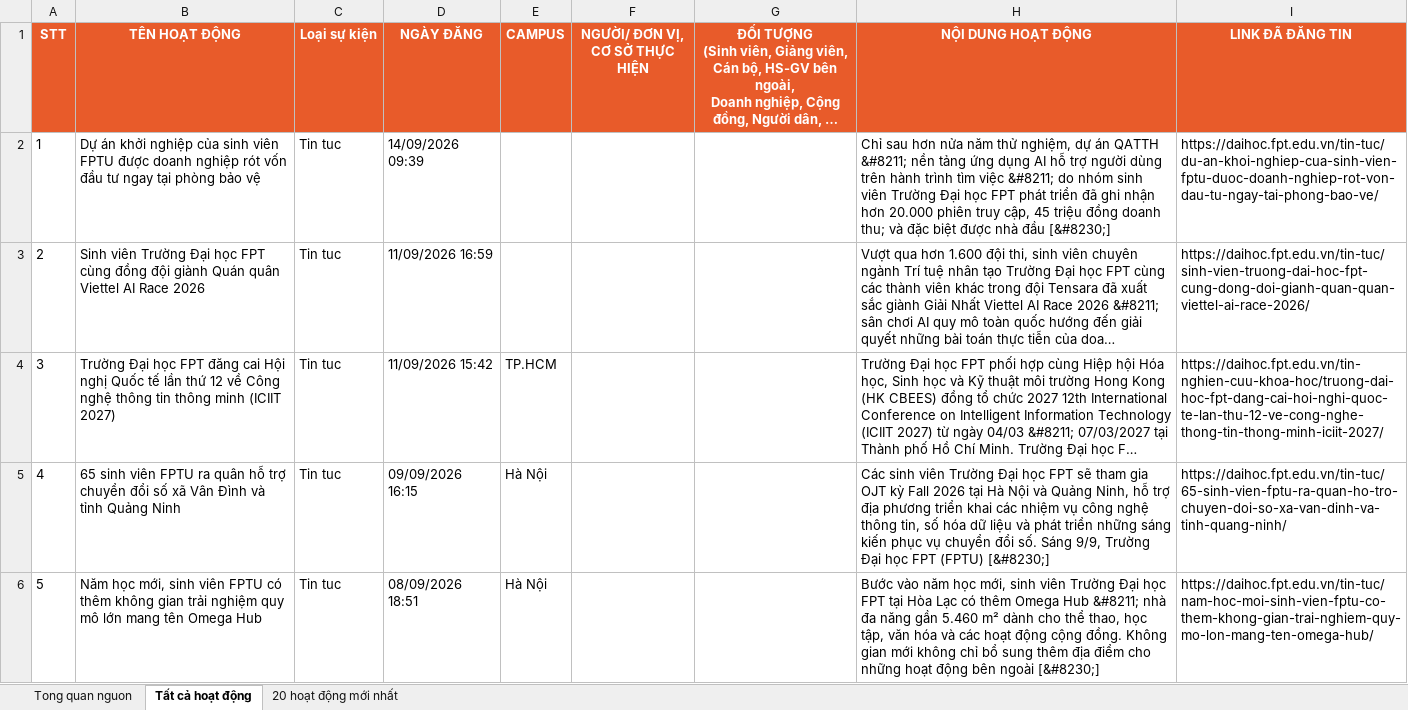
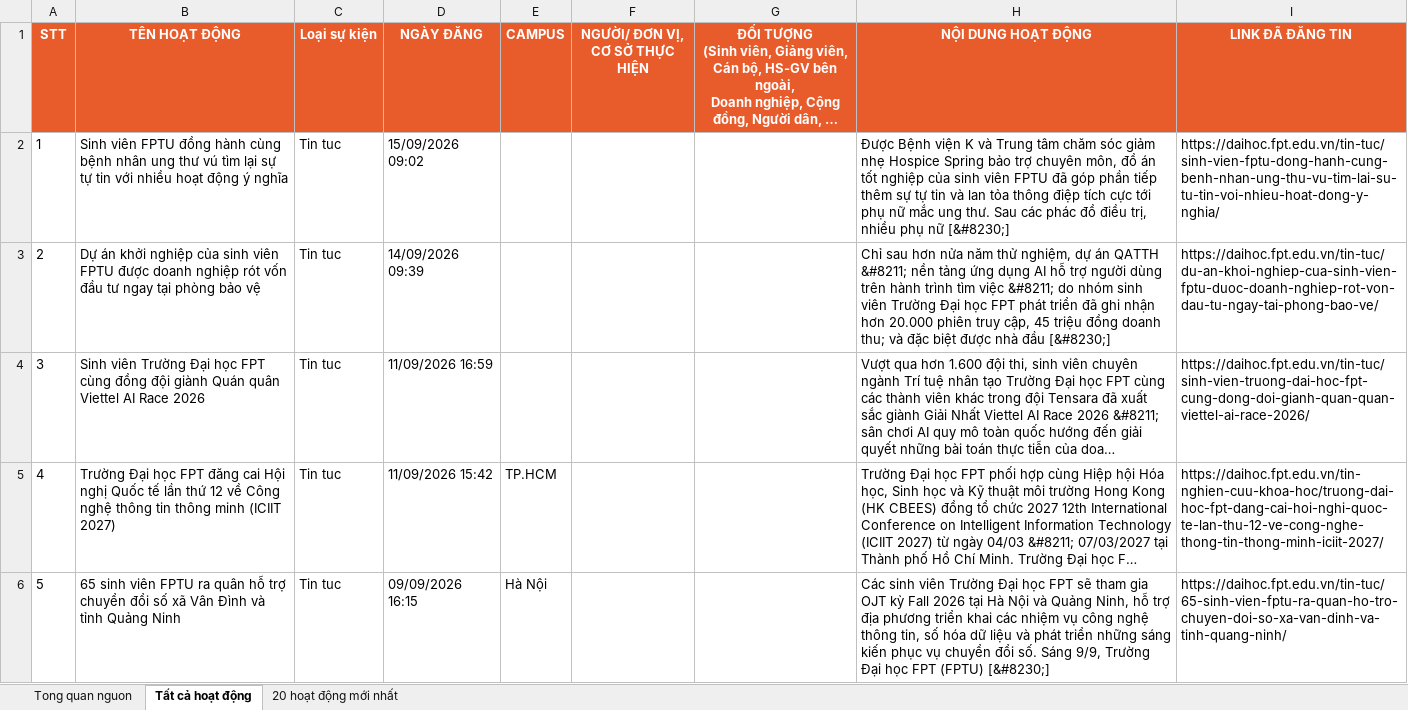
Before and after one commit to tienanh220102-boop/FacebookThing, an Excel workbook: Trang web FPT/fpt_news_tong_hop.xlsx, sheet Tất cả hoạt động, drawn as a sheet; only a part is shown; the shorter side is filled out with more unchanged rows; long unchanged cells end in …; values as stored, in another font and other column widths than the file's, no borders; addresses are those after the commit; the diff names each change by its address in the sheet, - before the commit and + after, or states it on an @@ line.

```diff
--- a/Trang web FPT/fpt_news_tong_hop.xlsx (sheet Tất cả hoạt động)
+++ b/Trang web FPT/fpt_news_tong_hop.xlsx (sheet Tất cả hoạt động)
+row 2: 1 | Sinh viên FPTU đồng hành cùng bệnh nhân ung thư vú tìm lại sự tự tin với nhiều hoạt động ý nghĩa | Tin tuc | 15/09/2026 09:02 |  |  |  | Được Bệnh viện K và Trung tâm chăm sóc giảm nhẹ Hospice Spring bảo trợ chuyên môn, đồ án tốt nghiệp của sinh viên FPTU đã góp phần tiếp thêm sự tự tin và lan tỏa thông điệp tích cực tới phụ nữ mắc ung thư. Sau các phác đồ điều trị, nhiều phụ nữ [&#8230;] | https://daihoc.fpt.edu.vn/tin-tuc/sinh-vien-fptu-dong-hanh-cung-benh-nhan-ung-thu-vu-tim-lai-su-tu-tin-voi-nhieu-hoat-dong-y-nghia/
@@ column A (STT) renumbered from row 3 down @@
```
Also changed, not shown: sheet 20 hoạt động mới nhất, sheet Tong quan nguon, 3 other files.
